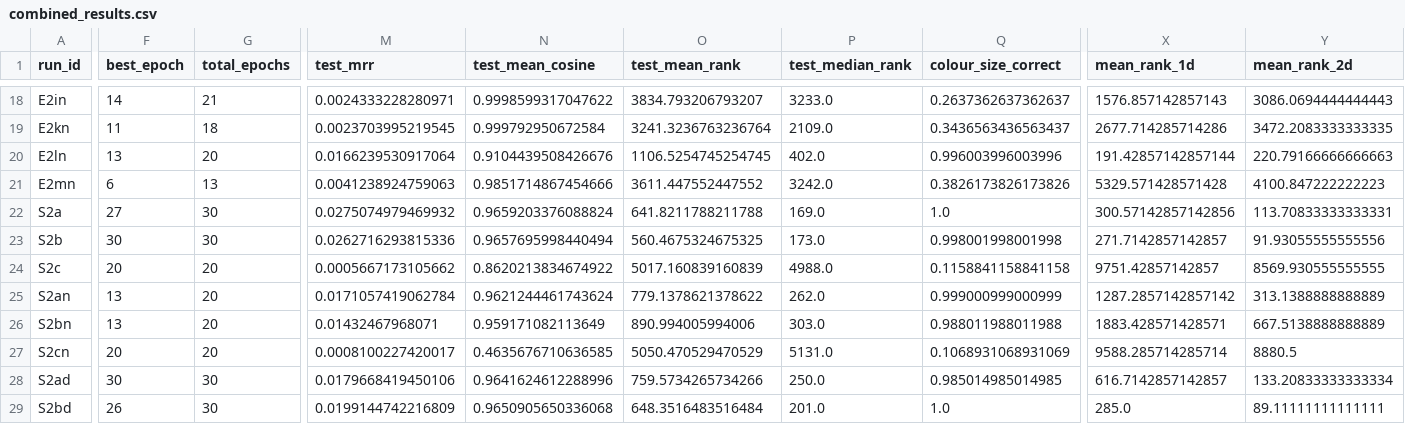
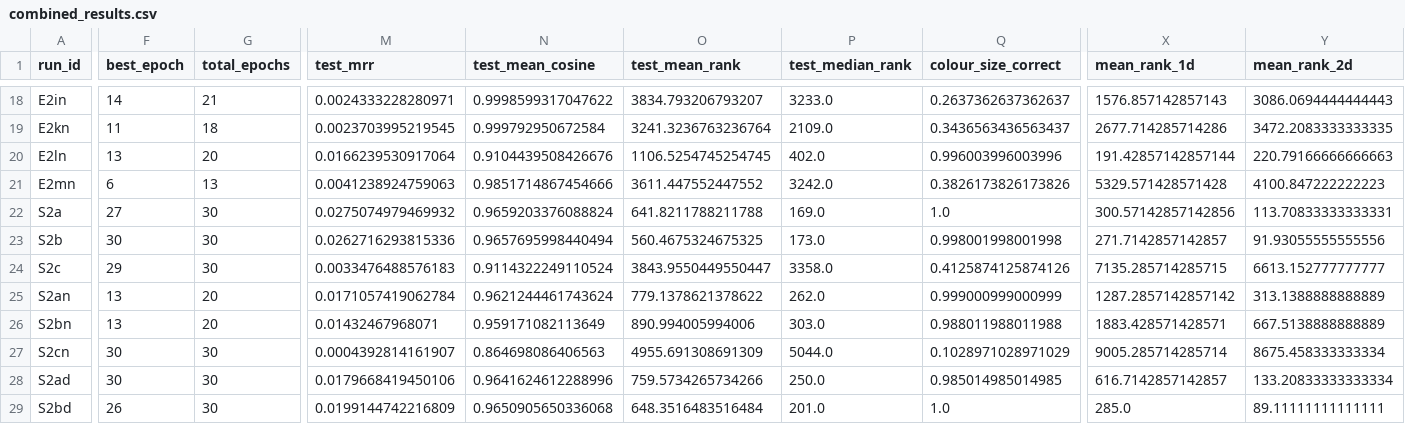
Before and after one commit to Rylie-KIM/uob-ds-intro-to-ai-final-cw-2026, a CSV file: src/pipelines/results/metrics/type-b/prediction-combined/combined_results.csv, drawn as a sheet; only a part is shown, gaps mark what is left out; the diff covers the shown part only; the diff names each change by its address in the sheet, - before the commit and + after, or states it on an @@ line.

```diff
--- a/src/pipelines/results/metrics/type-b/prediction-combined/combined_results.csv
+++ b/src/pipelines/results/metrics/type-b/prediction-combined/combined_results.csv
-F24 (best_epoch): 20
+F24 (best_epoch): 29
-G24 (total_epochs): 20
+G24 (total_epochs): 30
-M24 (test_mrr): 0.0005667173105662
+M24 (test_mrr): 0.0033476488576183
-N24 (test_mean_cosine): 0.8620213834674922
+N24 (test_mean_cosine): 0.9114322249110524
-O24 (test_mean_rank): 5017.160839160839
+O24 (test_mean_rank): 3843.9550449550447
-P24 (test_median_rank): 4988.0
+P24 (test_median_rank): 3358.0
-Q24 (colour_size_correct): 0.1158841158841158
+Q24 (colour_size_correct): 0.4125874125874126
-X24 (mean_rank_1d): 9751.42857142857
+X24 (mean_rank_1d): 7135.285714285715
-Y24 (mean_rank_2d): 8569.930555555555
+Y24 (mean_rank_2d): 6613.152777777777
-F27 (best_epoch): 20
+F27 (best_epoch): 30
-G27 (total_epochs): 20
+G27 (total_epochs): 30
-M27 (test_mrr): 0.0008100227420017
+M27 (test_mrr): 0.0004392814161907
-N27 (test_mean_cosine): 0.4635676710636585
+N27 (test_mean_cosine): 0.864698086406563
-O27 (test_mean_rank): 5050.470529470529
+O27 (test_mean_rank): 4955.691308691309
-P27 (test_median_rank): 5131.0
+P27 (test_median_rank): 5044.0
-Q27 (colour_size_correct): 0.1068931068931069
+Q27 (colour_size_correct): 0.1028971028971029
-X27 (mean_rank_1d): 9588.285714285714
+X27 (mean_rank_1d): 9005.285714285714
-Y27 (mean_rank_2d): 8880.5
+Y27 (mean_rank_2d): 8675.458333333334
```
Also changed, not shown: 52 edited cells elsewhere in this file, src/pipelines/results/metrics/type-b/prediction-s2-normalised/s2cd_test_predictions.csv, src/pipelines/results/metrics/type-b/prediction-s2-normalised/s2cn_test_predictions.csv, 44 other files.
